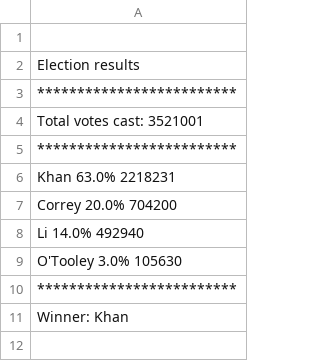
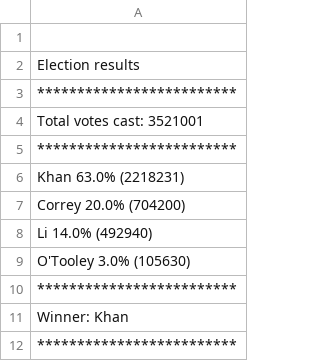
Before and after one commit to saguaroland1939/python-challenge, a CSV file: PyPoll/Analysis/election_results.csv, drawn as a sheet.

```diff
--- a/PyPoll/Analysis/election_results.csv
+++ b/PyPoll/Analysis/election_results.csv
@@ -5,7 +5,8 @@ Total votes cast: 3521001
 *************************
-Khan      63.0% 2218231
-Correy    20.0% 704200
-Li        14.0% 492940
-O'Tooley  3.0% 105630
+Khan      63.0% (2218231)
+Correy    20.0% (704200)
+Li        14.0% (492940)
+O'Tooley  3.0% (105630)
 *************************
 Winner: Khan
+*************************
```
Also changed, not shown: 3 other files.
